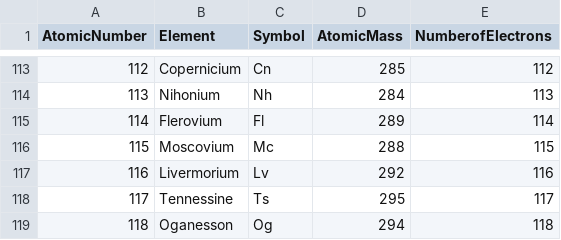
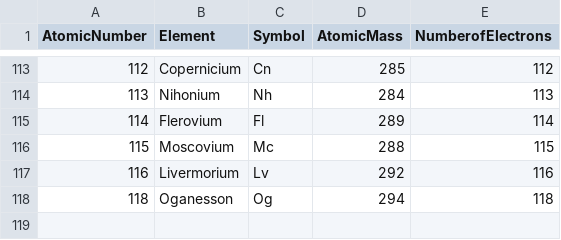
Before and after one commit to MRU-F22-CS1/sample-code-curtis, a CSV file: periodic_table.csv, drawn as a sheet; only a part is shown, gaps mark what is left out; the diff names each change by its address in the sheet, - before the commit and + after, or states it on an @@ line.

```diff
--- a/periodic_table.csv
+++ b/periodic_table.csv
-row 118: 117 | Tennessine | Ts | 295 | 117
```
Also changed, not shown: 2 other files.
